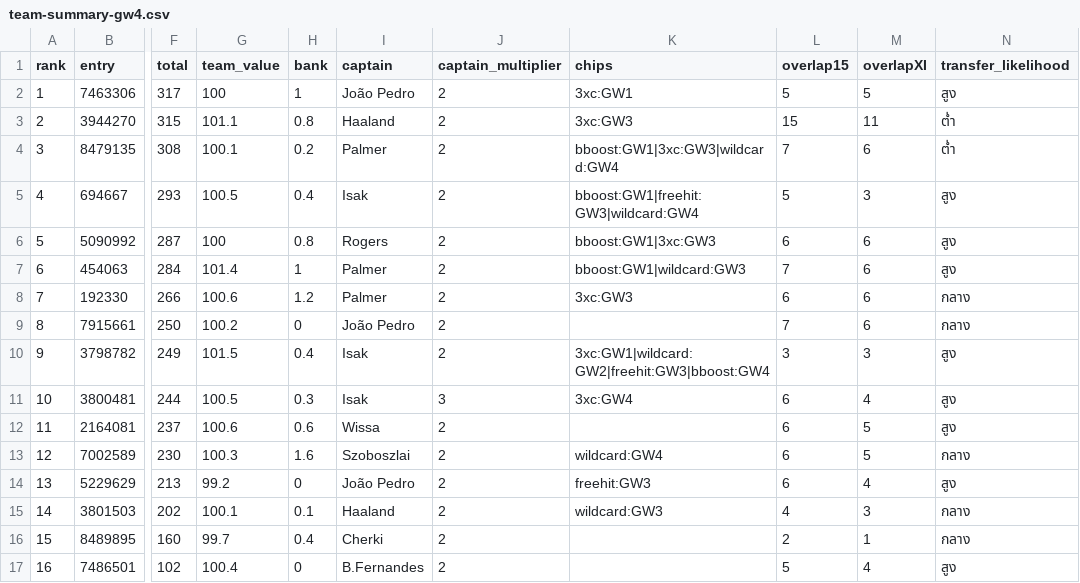
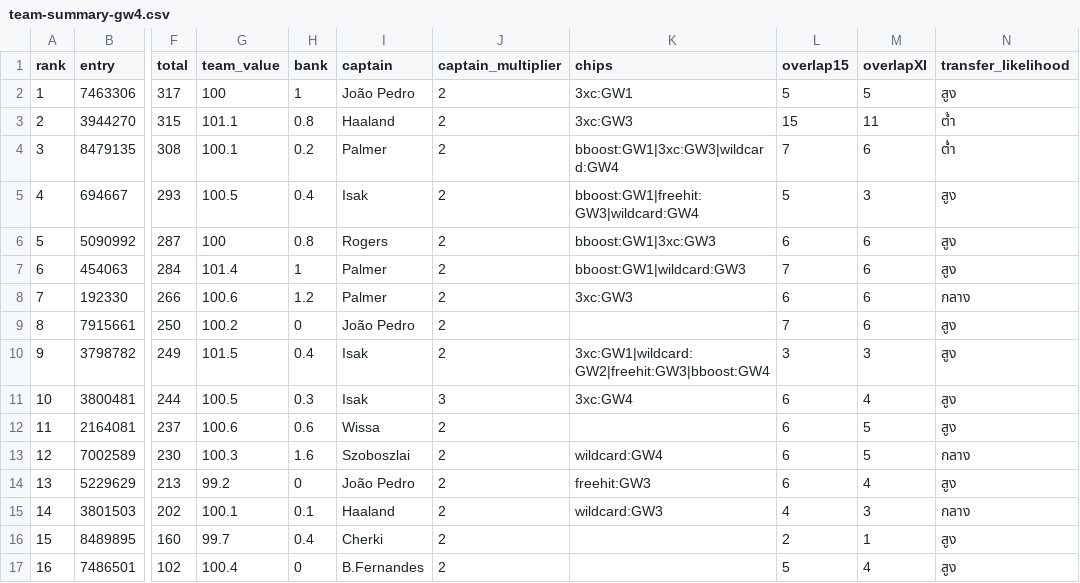
Before and after one commit to kanitnany-cloud/GPTxMe, a CSV file: mini-league/team-summary-gw4.csv, drawn as a sheet; only a part is shown, gaps mark what is left out; the diff names each change by its address in the sheet, - before the commit and + after, or states it on an @@ line.

```diff
--- a/mini-league/team-summary-gw4.csv
+++ b/mini-league/team-summary-gw4.csv
-N9 (transfer_likelihood): กลาง
+N9 (transfer_likelihood): สูง
-N16 (transfer_likelihood): กลาง
+N16 (transfer_likelihood): สูง
```
Also changed, not shown: 3 other files.
